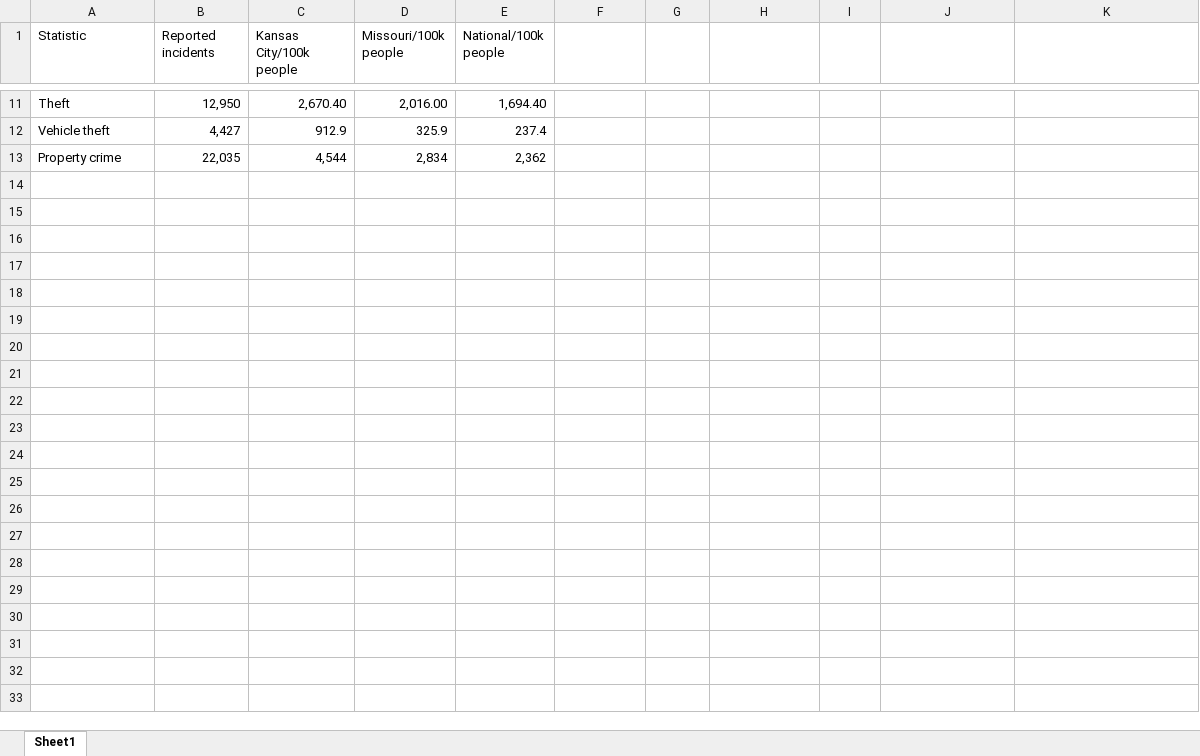
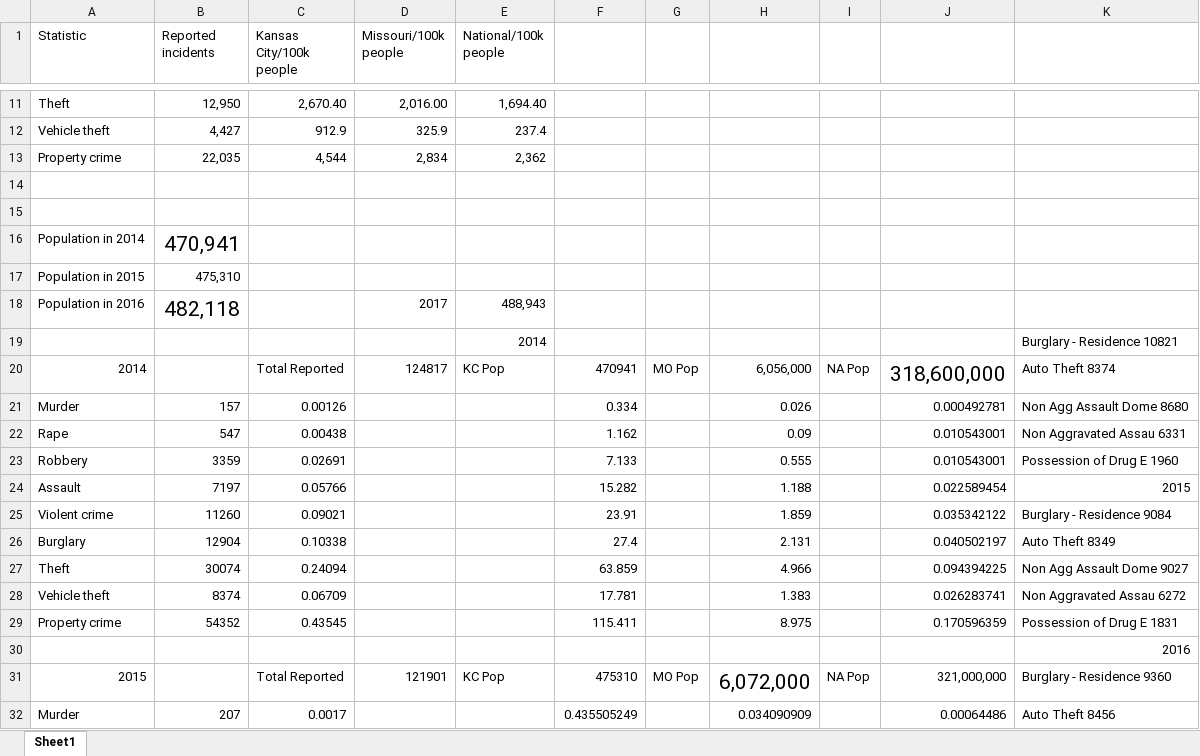
Before and after one commit to sashabridges/DowntownData, an Excel workbook: national crime rates.xlsx, sheet Sheet1, drawn as a sheet; only a part is shown, gaps mark what is left out; values as stored, in another font and other column widths than the file's, no borders; the diff covers the shown part only; the diff names each change by its address in the sheet, - before the commit and + after, or states it on an @@ line.

Commit message:
Worked on Violent Crimes page data hiding

```diff
--- a/national crime rates.xlsx (sheet Sheet1)
+++ b/national crime rates.xlsx (sheet Sheet1)
+row 14: (empty)
+row 15: (empty)
+row 16: Population in 2014 | 470,941
+row 17: Population in 2015 | 475,310
+row 18: Population in 2016 | 482,118 |  | 2017 | 488,943
+row 19:  |  |  |  | 2014 |  |  |  |  |  | Burglary - Residence 10821
+row 20: 2014 |  | Total Reported | 124817 | KC Pop | 470941 | MO Pop | 6,056,000 | NA Pop | 318,600,000 | Auto Theft 8374
+row 21: Murder | 157 | 0.00126 |  |  | 0.334 |  | 0.026 |  | 0.000492781 | Non Agg Assault Dome 8680
+row 22: Rape | 547 | 0.00438 |  |  | 1.162 |  | 0.09 |  | 0.010543001 | Non Aggravated Assau 6331
+row 23: Robbery | 3359 | 0.02691 |  |  | 7.133 |  | 0.555 |  | 0.010543001 | Possession of Drug E 1960
+row 24: Assault | 7197 | 0.05766 |  |  | 15.282 |  | 1.188 |  | 0.022589454 | 2015
+row 25: Violent crime | 11260 | 0.09021 |  |  | 23.91 |  | 1.859 |  | 0.035342122 | Burglary - Residence 9084
+row 26: Burglary | 12904 | 0.10338 |  |  | 27.4 |  | 2.131 |  | 0.040502197 | Auto Theft 8349
+row 27: Theft | 30074 | 0.24094 |  |  | 63.859 |  | 4.966 |  | 0.094394225 | Non Agg Assault Dome 9027
+row 28: Vehicle theft | 8374 | 0.06709 |  |  | 17.781 |  | 1.383 |  | 0.026283741 | Non Aggravated Assau 6272
+row 29: Property crime | 54352 | 0.43545 |  |  | 115.411 |  | 8.975 |  | 0.170596359 | Possession of Drug E 1831
+row 30:  |  |  |  |  |  |  |  |  |  | 2016
+row 31: 2015 |  | Total Reported | 121901 | KC Pop | 475310 | MO Pop | 6,072,000 | NA Pop | 321,000,000 | Burglary - Residence 9360
+row 32: Murder | 207 | 0.0017 |  |  | 0.435505249 |  | 0.034090909 |  | 0.00064486 | Auto Theft 8456
```
Also changed, not shown: 30 added rows elsewhere in this sheet, 2 other files.
